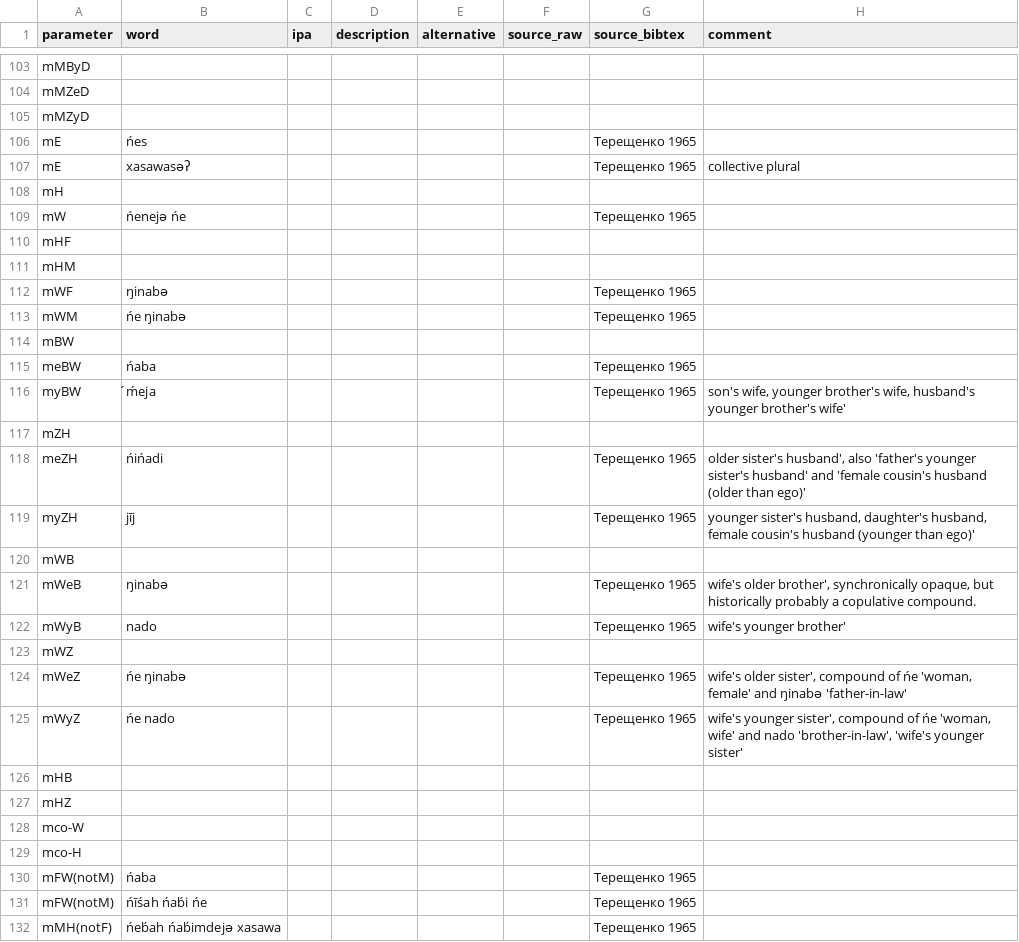
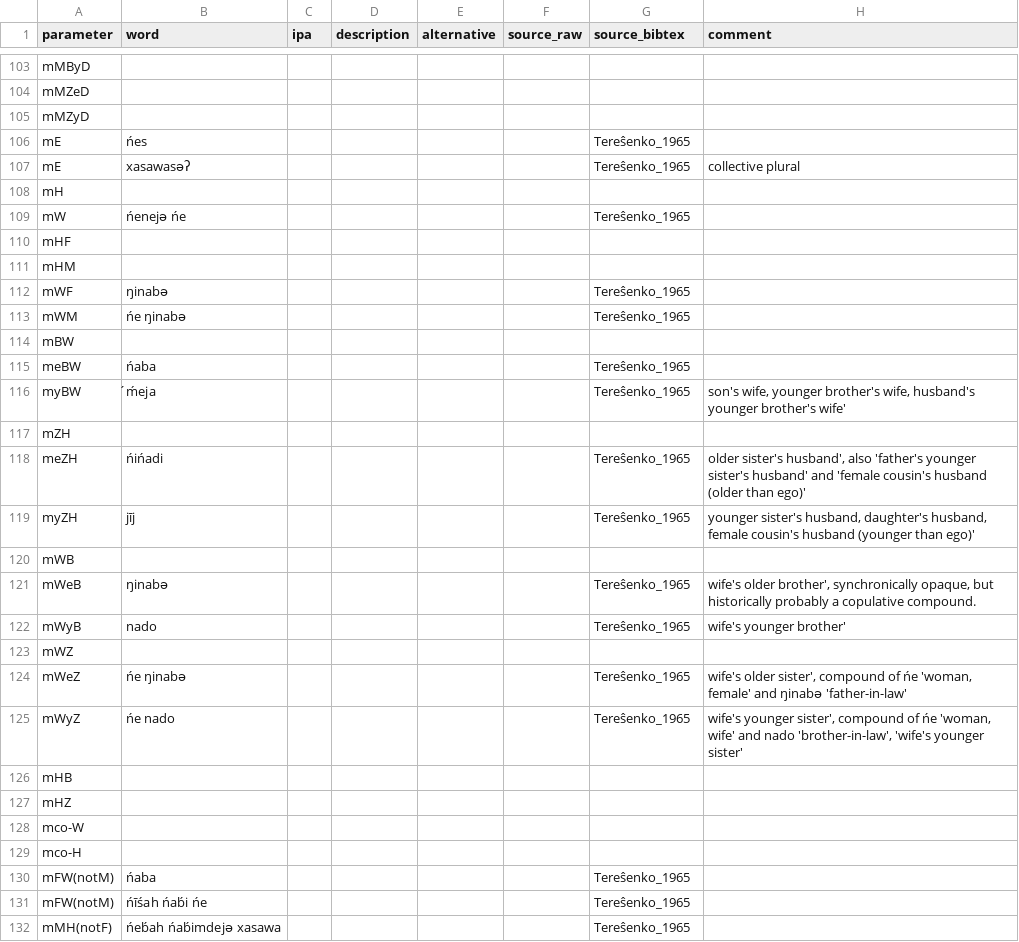
Before and after one commit to kinbank/kinura, a CSV file: kinbank/raw/Uralic/kinura_TundraNenets_nene1249.csv, drawn as a sheet; only a part is shown, gaps mark what is left out; the diff covers the shown part only.

Commit message:
Update kinura_TundraNenets_nene1249.csv

```diff
--- a/kinbank/raw/Uralic/kinura_TundraNenets_nene1249.csv
+++ b/kinbank/raw/Uralic/kinura_TundraNenets_nene1249.csv
@@ -105,22 +105,22 @@ mMZeD,,,,,,,
 mMZyD,,,,,,,
-mE,ńes,,,,,Терещенко 1965,
-mE,xasawasəʔ,,,,,Терещенко 1965,collective plural
+mE,ńes,,,,,Tereŝenko_1965,
+mE,xasawasəʔ,,,,,Tereŝenko_1965,collective plural
 mH,,,,,,,
-mW,ńenejə ńe,,,,,Терещенко 1965,
+mW,ńenejə ńe,,,,,Tereŝenko_1965,
 mHF,,,,,,,
 mHM,,,,,,,
-mWF,ŋinabə,,,,,Терещенко 1965,
-mWM,ńe ŋinabə,,,,,Терещенко 1965 ,
+mWF,ŋinabə,,,,,Tereŝenko_1965,
+mWM,ńe ŋinabə,,,,,Tereŝenko_1965 ,
 mBW,,,,,,,
-meBW,ńaba,,,,,Терещенко 1965,
-myBW,́ḿeja,,,,,Терещенко 1965,"son's wife, younger brother's wife, husband's younger brother's wife'"
+meBW,ńaba,,,,,Tereŝenko_1965,
+myBW,́ḿeja,,,,,Tereŝenko_1965,"son's wife, younger brother's wife, husband's younger brother's wife'"
 mZH,,,,,,,
-meZH,ńińadi,,,,,Терещенко 1965,"older sister's husband', also 'father's younger sister's husband' and 'female cousin's husband (older than ego)'"
-myZH,jīj ,,,,,Терещенко 1965,"younger sister's husband, daughter's husband, female cousin's husband (younger than ego)'"
+meZH,ńińadi,,,,,Tereŝenko_1965,"older sister's husband', also 'father's younger sister's husband' and 'female cousin's husband (older than ego)'"
+myZH,jīj ,,,,,Tereŝenko_1965,"younger sister's husband, daughter's husband, female cousin's husband (younger than ego)'"
 mWB,,,,,,,
-mWeB,ŋinabə,,,,,Терещенко 1965,"wife's older brother', synchronically opaque, but historically probably a copulative compound."
-mWyB,nado,,,,,Терещенко 1965,wife's younger brother'
+mWeB,ŋinabə,,,,,Tereŝenko_1965,"wife's older brother', synchronically opaque, but historically probably a copulative compound."
+mWyB,nado,,,,,Tereŝenko_1965,wife's younger brother'
 mWZ,,,,,,,
-mWeZ,ńe ŋinabə,,,,,Терещенко 1965 ,"wife's older sister', compound of ńe 'woman, female' and ŋinabə 'father-in-law'"
-mWyZ,ńe nado,,,,,Терещенко 1965 ,"wife's younger sister', compound of ńe 'woman, wife' and nado 'brother-in-law', 'wife's younger sister'"
+mWeZ,ńe ŋinabə,,,,,Tereŝenko_1965 ,"wife's older sister', compound of ńe 'woman, female' and ŋinabə 'father-in-law'"
+mWyZ,ńe nado,,,,,Tereŝenko_1965 ,"wife's younger sister', compound of ńe 'woman, wife' and nado 'brother-in-law', 'wife's younger sister'"
 mHB,,,,,,,
@@ -129,4 +129,4 @@ mco-W,,,,,,,
 mco-H,,,,,,,
-mFW(notM),ńaba,,,,,Терещенко 1965 ,
-mFW(notM),ńīśah ńab́i ńe,,,,,Терещенко 1965 ,
-mMH(notF),ńeb́ah ńab́imdejə xasawa,,,,,Терещенко 1965 ,
+mFW(notM),ńaba,,,,,Tereŝenko_1965 ,
+mFW(notM),ńīśah ńab́i ńe,,,,,Tereŝenko_1965 ,
+mMH(notF),ńeb́ah ńab́imdejə xasawa,,,,,Tereŝenko_1965 ,
```
Also changed, not shown: 136 edited cells elsewhere in this file.
